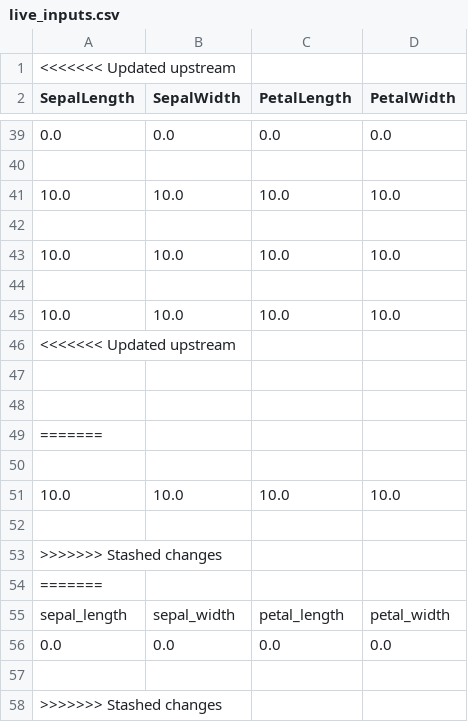
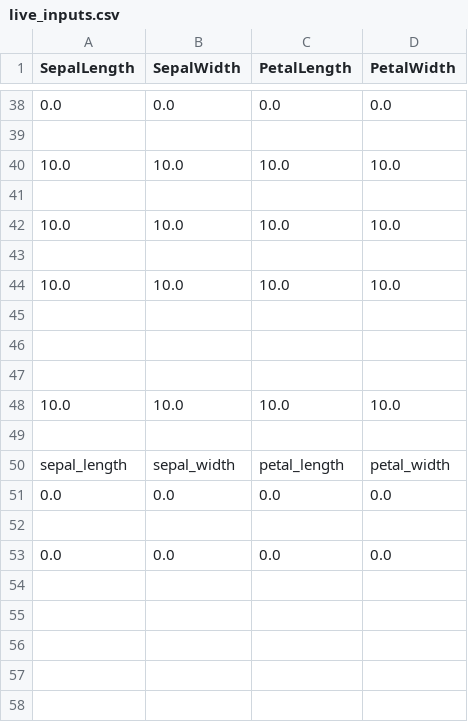
Before and after one commit to MyMLOpsProjects/20_Model_CI-CD_using_Render_DataInference, a CSV file: live_inputs.csv, drawn as a sheet; only a part is shown, gaps mark what is left out; removed rows and columns are numbered as before the commit, all else as after; the diff names each change by its address in the sheet, - before the commit and + after, or states it on an @@ line.

Commit message:
Update live_inputs.csv on 2025-08-12 04:19:40

```diff
--- a/live_inputs.csv
+++ b/live_inputs.csv
-row 1: <<<<<<< Updated upstream
-row 46: <<<<<<< Updated upstream
-row 49: =======
-row 53: >>>>>>> Stashed changes
-row 54: =======
-row 58: >>>>>>> Stashed changes
+row 53: 0.0 | 0.0 | 0.0 | 0.0
```
